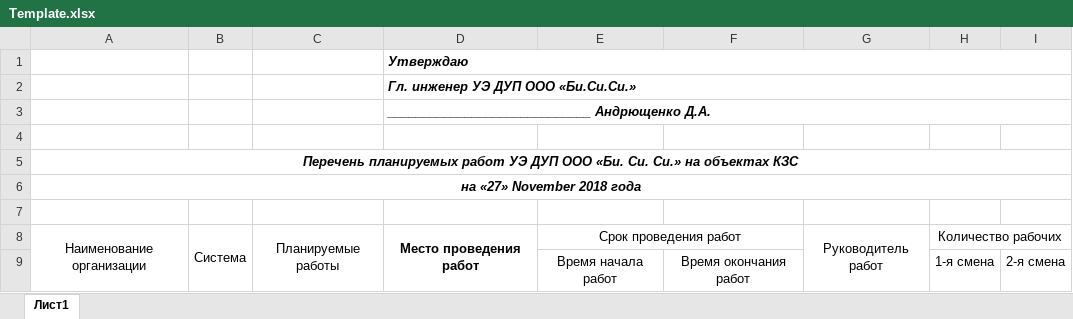
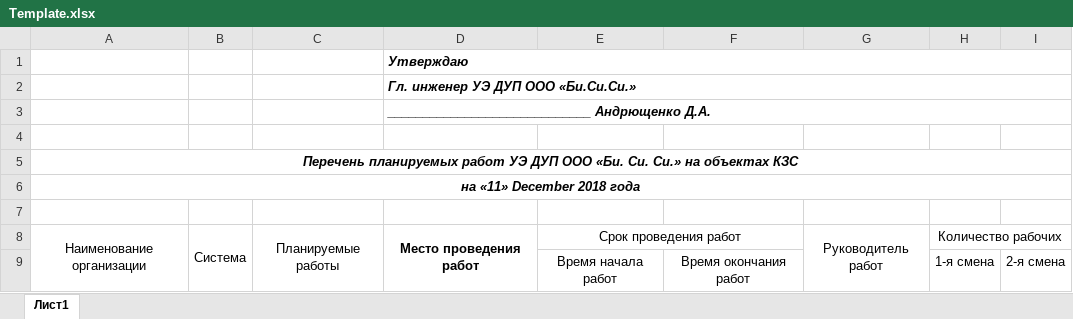
Before and after one commit to GusevMihail/Work_plan_generator, an Excel workbook: input data/Template.xlsx, sheet Лист1, drawn as a sheet; values as stored, in another font and other column widths than the file's, no borders; the diff names each change by its address in the sheet, - before the commit and + after, or states it on an @@ line.

```diff
--- a/input data/Template.xlsx (sheet Лист1)
+++ b/input data/Template.xlsx (sheet Лист1)
-A6: на «27» November 2018 года
+A6: на «11» December 2018 года
```
Also changed, not shown: input data/Test Schedule.XLSX, 1 other file.
